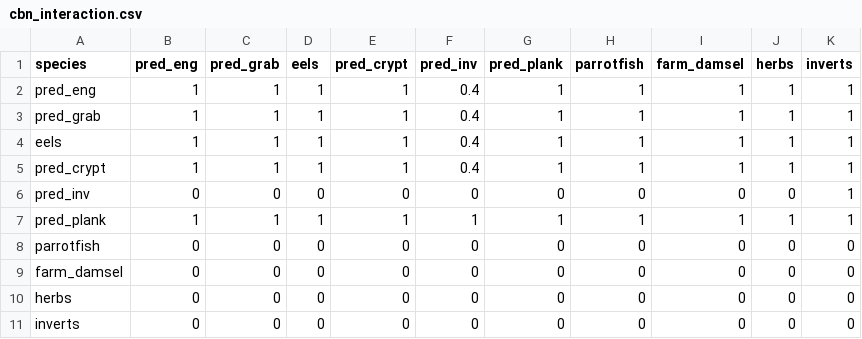
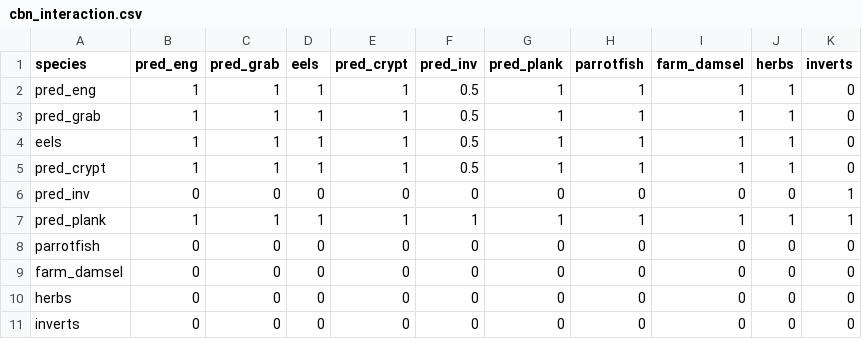
Before and after one commit to cmbeese/mizerReef, a CSV file: inst/cbn_interaction.csv, drawn as a sheet.

```diff
--- a/inst/cbn_interaction.csv
+++ b/inst/cbn_interaction.csv
@@ -1,6 +1,6 @@
 species,pred_eng,pred_grab,eels,pred_crypt,pred_inv,pred_plank,parrotfish,farm_damsel,herbs,inverts
-pred_eng,1,1,1,1,0.4,1,1,1,1,1
-pred_grab,1,1,1,1,0.4,1,1,1,1,1
-eels,1,1,1,1,0.4,1,1,1,1,1
-pred_crypt,1,1,1,1,0.4,1,1,1,1,1
+pred_eng,1,1,1,1,0.5,1,1,1,1,0
+pred_grab,1,1,1,1,0.5,1,1,1,1,0
+eels,1,1,1,1,0.5,1,1,1,1,0
+pred_crypt,1,1,1,1,0.5,1,1,1,1,0
 pred_inv,0,0,0,0,0,0,0,0,0,1
```
Also changed, not shown: inst/karpata_10plus.csv, 9 other files.
